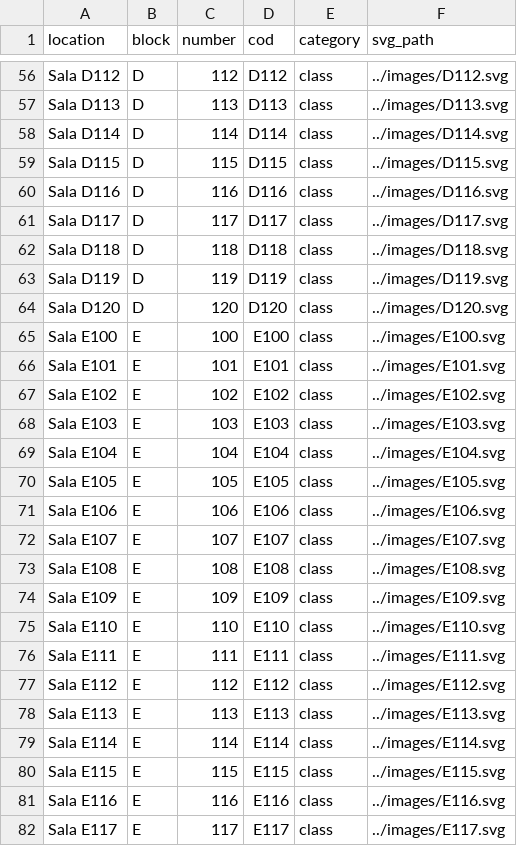
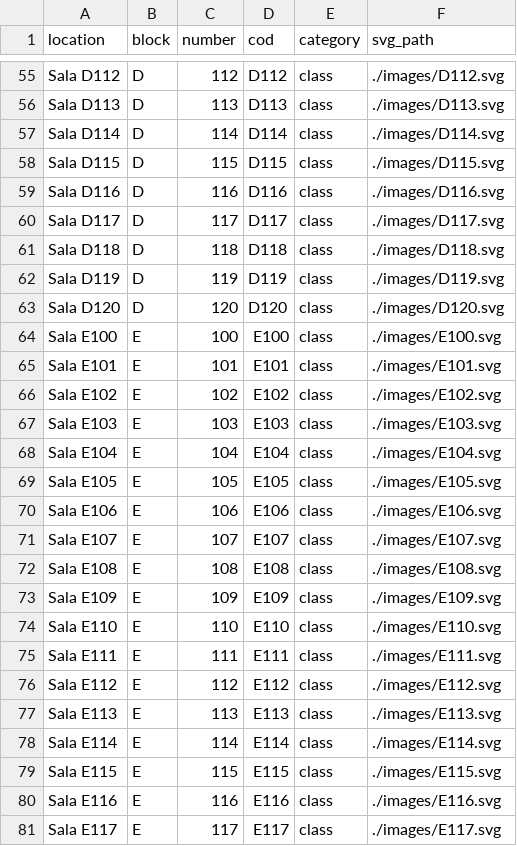
Before and after one commit to marktheo/totem-maps-ct, a CSV file: app/src/table.csv, drawn as a sheet; only a part is shown, gaps mark what is left out; addresses are those after the commit; the diff covers the shown part only; the diff names each change by its address in the sheet, - before the commit and + after, or states it on an @@ line.

```diff
--- a/app/src/table.csv
+++ b/app/src/table.csv
-F55 (svg_path): ../images/D112.svg
+F55 (svg_path): ./images/D112.svg
-F56 (svg_path): ../images/D113.svg
+F56 (svg_path): ./images/D113.svg
-F57 (svg_path): ../images/D114.svg
+F57 (svg_path): ./images/D114.svg
-F58 (svg_path): ../images/D115.svg
+F58 (svg_path): ./images/D115.svg
-F59 (svg_path): ../images/D116.svg
+F59 (svg_path): ./images/D116.svg
-F60 (svg_path): ../images/D117.svg
+F60 (svg_path): ./images/D117.svg
-F61 (svg_path): ../images/D118.svg
+F61 (svg_path): ./images/D118.svg
-F62 (svg_path): ../images/D119.svg
+F62 (svg_path): ./images/D119.svg
-F63 (svg_path): ../images/D120.svg
+F63 (svg_path): ./images/D120.svg
-F64 (svg_path): ../images/E100.svg
+F64 (svg_path): ./images/E100.svg
-F65 (svg_path): ../images/E101.svg
+F65 (svg_path): ./images/E101.svg
-F66 (svg_path): ../images/E102.svg
+F66 (svg_path): ./images/E102.svg
-F67 (svg_path): ../images/E103.svg
+F67 (svg_path): ./images/E103.svg
-F68 (svg_path): ../images/E104.svg
+F68 (svg_path): ./images/E104.svg
-F69 (svg_path): ../images/E105.svg
+F69 (svg_path): ./images/E105.svg
-F70 (svg_path): ../images/E106.svg
+F70 (svg_path): ./images/E106.svg
-F71 (svg_path): ../images/E107.svg
+F71 (svg_path): ./images/E107.svg
-F72 (svg_path): ../images/E108.svg
+F72 (svg_path): ./images/E108.svg
-F73 (svg_path): ../images/E109.svg
+F73 (svg_path): ./images/E109.svg
-F74 (svg_path): ../images/E110.svg
+F74 (svg_path): ./images/E110.svg
-F75 (svg_path): ../images/E111.svg
+F75 (svg_path): ./images/E111.svg
-F76 (svg_path): ../images/E112.svg
+F76 (svg_path): ./images/E112.svg
-F77 (svg_path): ../images/E113.svg
+F77 (svg_path): ./images/E113.svg
-F78 (svg_path): ../images/E114.svg
+F78 (svg_path): ./images/E114.svg
-F79 (svg_path): ../images/E115.svg
+F79 (svg_path): ./images/E115.svg
-F80 (svg_path): ../images/E116.svg
+F80 (svg_path): ./images/E116.svg
-F81 (svg_path): ../images/E117.svg
+F81 (svg_path): ./images/E117.svg
```
Also changed, not shown: 1 removed row and 119 edited cells elsewhere in this file, 14 other files.
